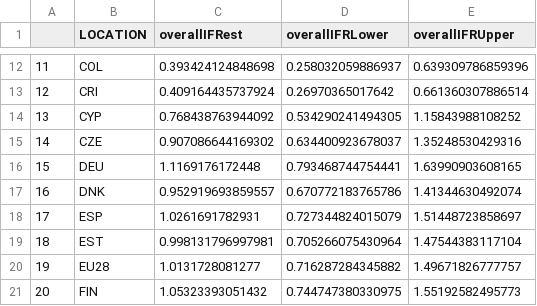
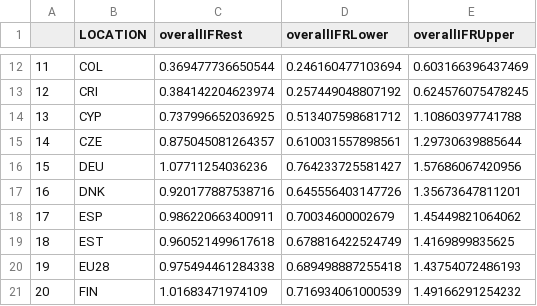
Before and after one commit to gianlucaRinaldi/covid_IFR_Lombardy, a CSV file: output/crossCountryIFREstimates.csv, drawn as a sheet; only a part is shown, gaps mark what is left out; the diff covers the shown part only.

```diff
--- a/output/crossCountryIFREstimates.csv
+++ b/output/crossCountryIFREstimates.csv
@@ -12,10 +12,10 @@
-"11","COL",0.393424124848698,0.258032059886937,0.639309786859396
-"12","CRI",0.409164435737924,0.26970365017642,0.661360307886514
-"13","CYP",0.768438763944092,0.534290241494305,1.15843988108252
-"14","CZE",0.907086644169302,0.634400923678037,1.35248530429316
-"15","DEU",1.1169176172448,0.793468744754441,1.63990903608165
-"16","DNK",0.952919693859557,0.670772183765786,1.41344630492074
-"17","ESP",1.0261691782931,0.727344824015079,1.51448723858697
-"18","EST",0.998131796997981,0.705266075430964,1.47544383117104
-"19","EU28",1.0131728081277,0.716287284345882,1.49671826777757
-"20","FIN",1.05323393051432,0.744747380330975,1.55192582495773
+"11","COL",0.369477736650544,0.246160477103694,0.603166396437469
+"12","CRI",0.384142204623974,0.257449048807192,0.624576075478245
+"13","CYP",0.737996652036925,0.513407598681712,1.10860397741788
+"14","CZE",0.875045081264357,0.610031557898561,1.29730639885644
+"15","DEU",1.07711254036236,0.764233725581427,1.57686067420956
+"16","DNK",0.920177887538716,0.645556403147726,1.35673647811201
+"17","ESP",0.986220663400911,0.70034600002679,1.45449821064062
+"18","EST",0.960521499617618,0.678816422524749,1.4169899835625
+"19","EU28",0.975494461284338,0.689498887255418,1.43754072486193
+"20","FIN",1.01683471974109,0.716934061000539,1.49166291254232
```
Also changed, not shown: 138 edited cells elsewhere in this file, output/table2Data.csv, 13 other files.
